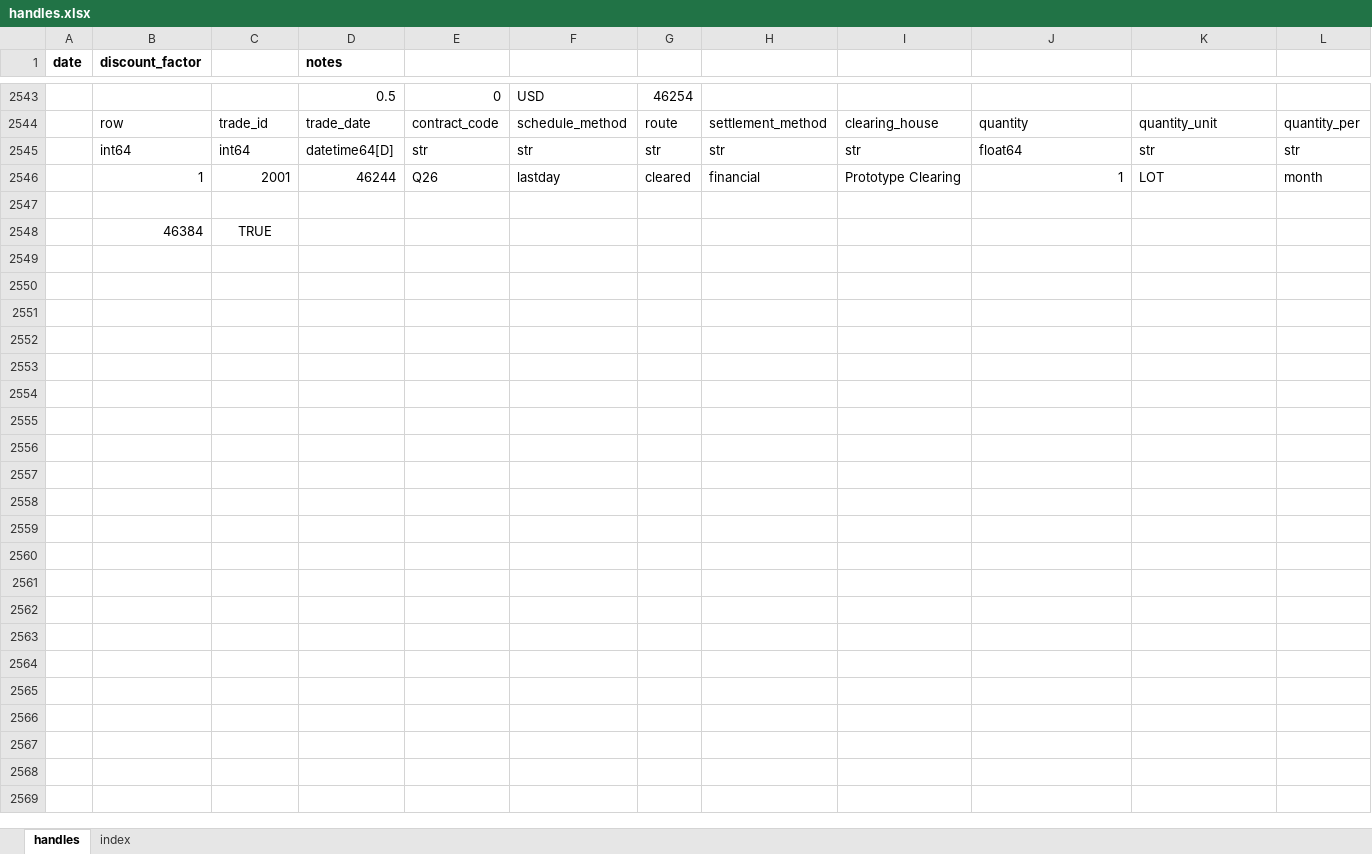
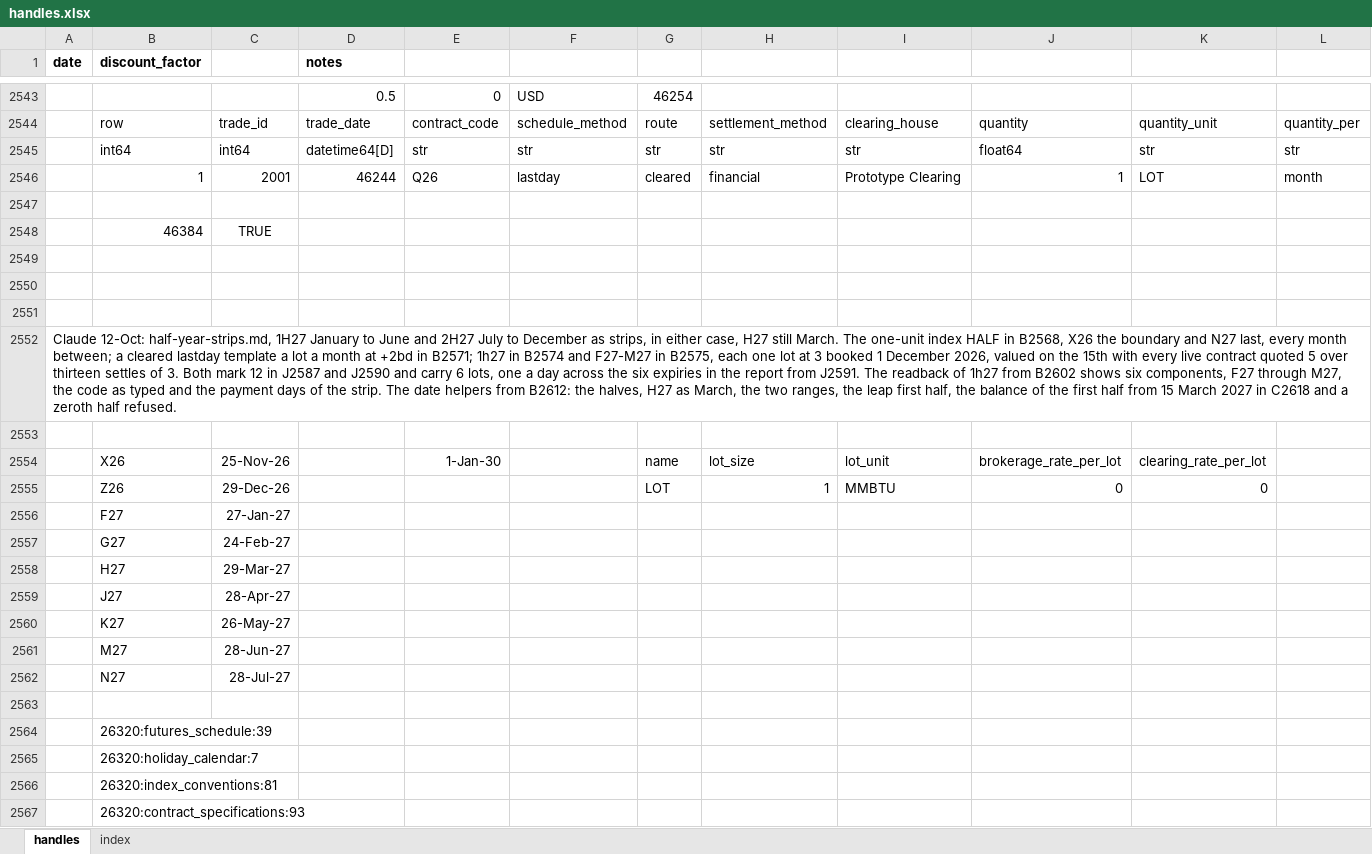
Before and after one commit to gobbles404/catalyst, an Excel workbook: workbooks/handles.xlsx, sheet handles, drawn as a sheet; only a part is shown, gaps mark what is left out; values as stored, in another font and other column widths than the file's, no borders; rows hold the shown columns only; the diff covers the shown part only; the diff names each change by its address in the sheet, - before the commit and + after, or states it on an @@ line.

Commit message:
feat(periods): half-year strips 1H27 and 2H27 in codes and the date helpers (#182)

```diff
--- a/workbooks/handles.xlsx (sheet handles)
+++ b/workbooks/handles.xlsx (sheet handles)
+row 2549: (empty)
+row 2550: (empty)
+row 2551: (empty)
+row 2552: Claude 12-Oct: half-year-strips.md, 1H27 January to June and 2H27 July to December as strips, in either case, H27 still March. The one-unit index HALF in B2568, X26 the boundary and N27 last, every month between; a cleared lastday template a lot a month at +2bd in B2571; 1h27 in B2574 and F27-M27 in B2575, each one lot at 3 booked 1 December 2026, valued on the 15th with every live contract quoted 5 over thirteen settles of 3. Both mark 12 in J2587 and J2590 and carry 6 lots, one a day across the six expiries in the report from J2591. The readback of 1h27 from B2602 shows six components, F27 through M27, the code as typed and the payment days of the strip. The date helpers from B2612: the halves, H27 as March, the two ranges, the leap first half, the balance of the first half from 15 March 2027 in C2618 and a zeroth half refused.
+row 2553: (empty)
+row 2554:  | X26 | 25-Nov-26 |  | 1-Jan-30 |  | name | lot_size | lot_unit | brokerage_rate_per_lot | clearing_rate_per_lot
+row 2555:  | Z26 | 29-Dec-26 |  |  |  | LOT | 1 | MMBTU | 0 | 0
+row 2556:  | F27 | 27-Jan-27
+row 2557:  | G27 | 24-Feb-27
+row 2558:  | H27 | 29-Mar-27
+row 2559:  | J27 | 28-Apr-27
+row 2560:  | K27 | 26-May-27
+row 2561:  | M27 | 28-Jun-27
+row 2562:  | N27 | 28-Jul-27
+row 2563: (empty)
+row 2564:  | 26320:futures_schedule:39
+row 2565:  | 26320:holiday_calendar:7
+row 2566:  | 26320:index_conventions:81
+row 2567:  | 26320:contract_specifications:93
```
Also changed, not shown: 53 added rows and 627 edited cells elsewhere in this sheet, sheet index, 22 other files.
